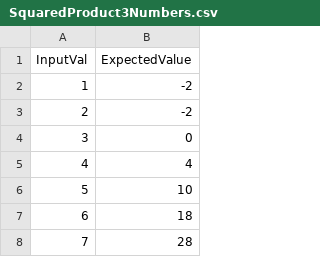
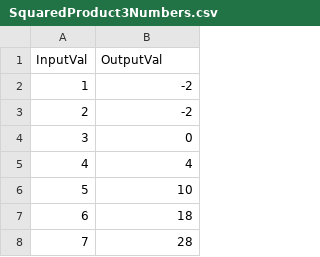
Before and after one commit to Googlieguy/numbersdata, a CSV file: SquaredProduct3Numbers.csv, drawn as a sheet; only a part is shown.

Commit message:
Remove space after line1 comma

```diff
--- a/SquaredProduct3Numbers.csv
+++ b/SquaredProduct3Numbers.csv
@@ -1,2 +1,2 @@
-InputVal, ExpectedValue
+InputVal,OutputVal
 1,-2
```
